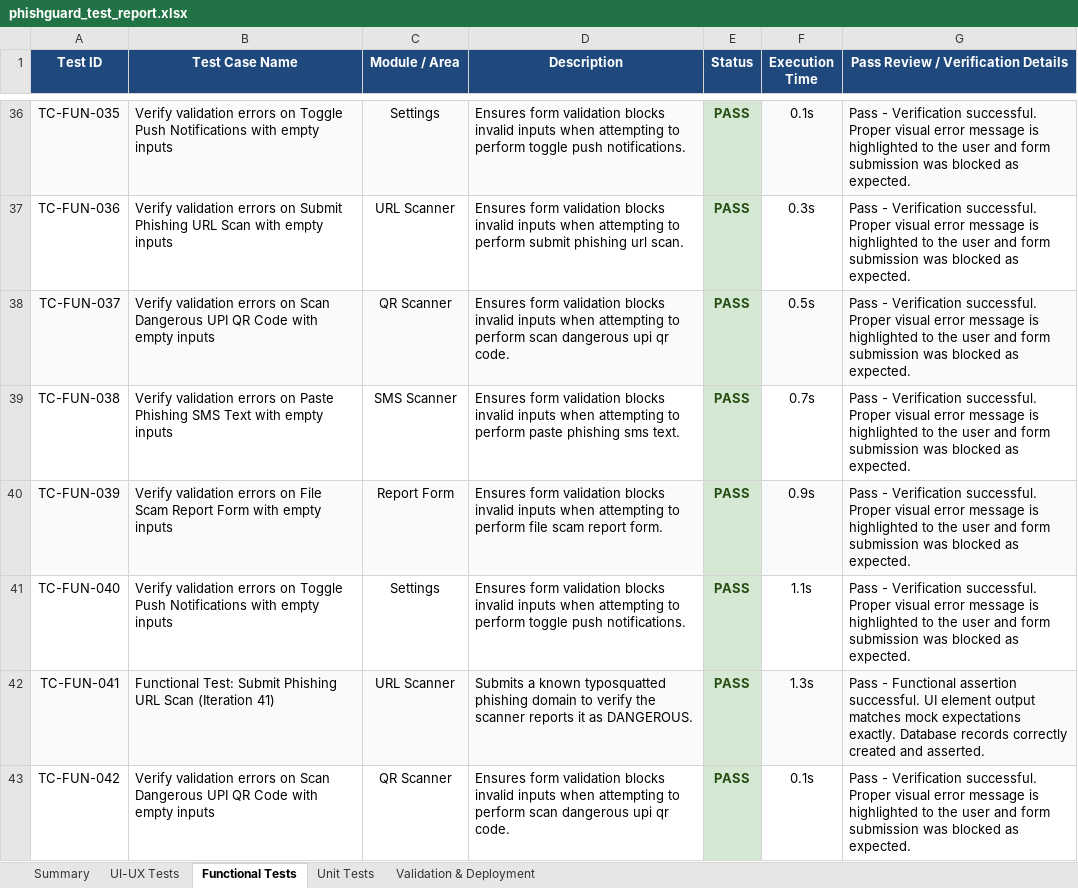
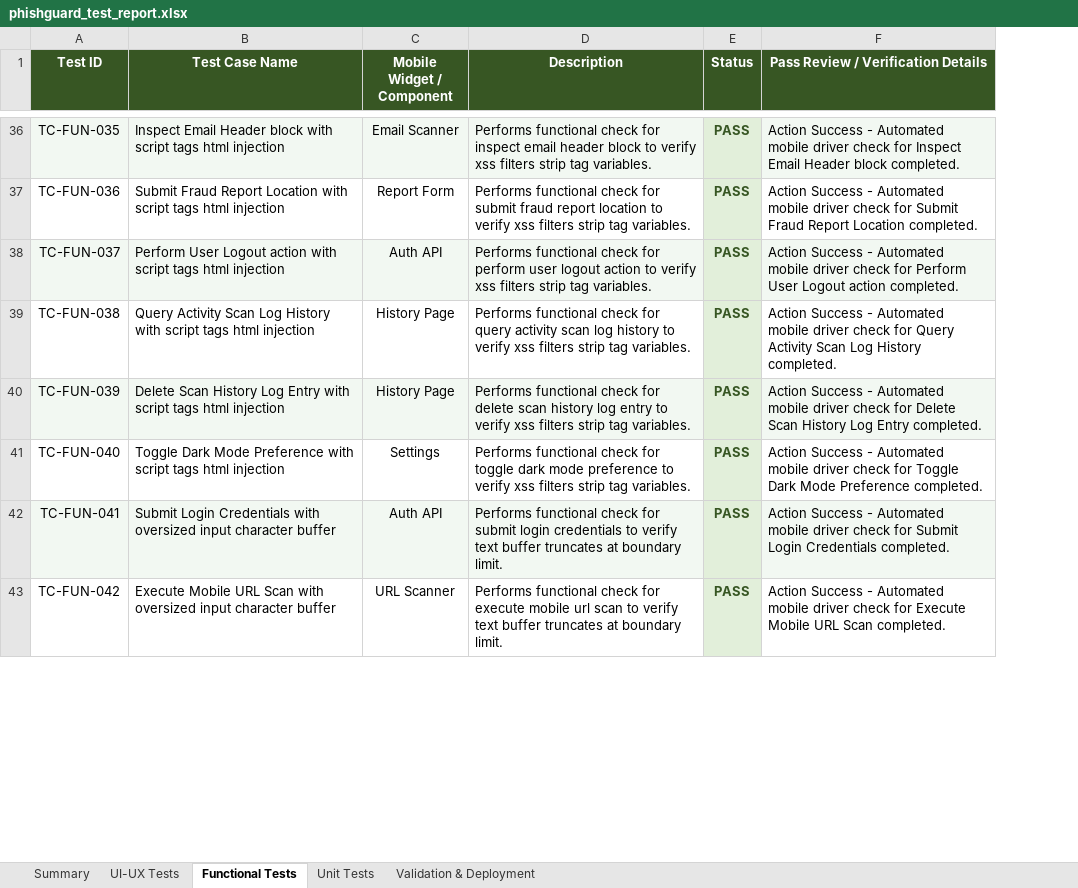
Before and after one commit to Sai826545/PhishGuard_application, an Excel workbook: phishguard_test_report.xlsx, sheet Functional Tests, drawn as a sheet; only a part is shown, gaps mark what is left out; values as stored, in another font and other column widths than the file's, no borders; removed rows and columns are numbered as before the commit, all else as after; the diff covers the shown part only; the diff names each change by its address in the sheet, - before the commit and + after, or states it on an @@ line.

Commit message:
Did ML for Email Scam

```diff
--- a/phishguard_test_report.xlsx (sheet Functional Tests)
+++ b/phishguard_test_report.xlsx (sheet Functional Tests)
-column F (Execution Time), rows 36-43: 0.1s | 0.3s | 0.5s | 0.7s | 0.9s | 1.1s | 1.3s | 0.1s
-A1:E1 fill: #1F497D
+A1:E1 fill: #375623
-C1: Module / Area
+C1: Mobile Widget / Component
-F1 fill: #1F497D
+F1 fill: #375623
-B36 (Test Case Name): Verify validation errors on Toggle Push Notifications with empty inputs
+B36 (Test Case Name): Inspect Email Header block with script tags html injection
-C36 (Mobile Widget / Component): Settings
+C36 (Mobile Widget / Component): Email Scanner
-D36 (Description): Ensures form validation blocks invalid inputs when attempting to perform toggle push notifications.
+D36 (Description): Performs functional check for inspect email header block to verify xss filters strip tag variables.
-F36: Pass - Verification successful. Proper visual error message is highlighted to the user and form submission was blocked as expected.
+F36: Action Success - Automated mobile driver check for Inspect Email Header block completed.
-B37 (Test Case Name): Verify validation errors on Submit Phishing URL Scan with empty inputs
+B37 (Test Case Name): Submit Fraud Report Location with script tags html injection
-C37 (Mobile Widget / Component): URL Scanner
+C37 (Mobile Widget / Component): Report Form
-D37 (Description): Ensures form validation blocks invalid inputs when attempting to perform submit phishing url scan.
+D37 (Description): Performs functional check for submit fraud report location to verify xss filters strip tag variables.
-F37: Pass - Verification successful. Proper visual error message is highlighted to the user and form submission was blocked as expected.
+F37: Action Success - Automated mobile driver check for Submit Fraud Report Location completed.
-B38 (Test Case Name): Verify validation errors on Scan Dangerous UPI QR Code with empty inputs
+B38 (Test Case Name): Perform User Logout action with script tags html injection
-C38 (Mobile Widget / Component): QR Scanner
+C38 (Mobile Widget / Component): Auth API
-D38 (Description): Ensures form validation blocks invalid inputs when attempting to perform scan dangerous upi qr code.
+D38 (Description): Performs functional check for perform user logout action to verify xss filters strip tag variables.
-F38: Pass - Verification successful. Proper visual error message is highlighted to the user and form submission was blocked as expected.
+F38: Action Success - Automated mobile driver check for Perform User Logout action completed.
-B39 (Test Case Name): Verify validation errors on Paste Phishing SMS Text with empty inputs
+B39 (Test Case Name): Query Activity Scan Log History with script tags html injection
-C39 (Mobile Widget / Component): SMS Scanner
+C39 (Mobile Widget / Component): History Page
-D39 (Description): Ensures form validation blocks invalid inputs when attempting to perform paste phishing sms text.
+D39 (Description): Performs functional check for query activity scan log history to verify xss filters strip tag variables.
-F39: Pass - Verification successful. Proper visual error message is highlighted to the user and form submission was blocked as expected.
+F39: Action Success - Automated mobile driver check for Query Activity Scan Log History completed.
-B40 (Test Case Name): Verify validation errors on File Scam Report Form with empty inputs
+B40 (Test Case Name): Delete Scan History Log Entry with script tags html injection
-C40 (Mobile Widget / Component): Report Form
+C40 (Mobile Widget / Component): History Page
-D40 (Description): Ensures form validation blocks invalid inputs when attempting to perform file scam report form.
+D40 (Description): Performs functional check for delete scan history log entry to verify xss filters strip tag variables.
-F40: Pass - Verification successful. Proper visual error message is highlighted to the user and form submission was blocked as expected.
+F40: Action Success - Automated mobile driver check for Delete Scan History Log Entry completed.
-B41 (Test Case Name): Verify validation errors on Toggle Push Notifications with empty inputs
+B41 (Test Case Name): Toggle Dark Mode Preference with script tags html injection
-D41 (Description): Ensures form validation blocks invalid inputs when attempting to perform toggle push notifications.
+D41 (Description): Performs functional check for toggle dark mode preference to verify xss filters strip tag variables.
-F41: Pass - Verification successful. Proper visual error message is highlighted to the user and form submission was blocked as expected.
+F41: Action Success - Automated mobile driver check for Toggle Dark Mode Preference completed.
-B42 (Test Case Name): Functional Test: Submit Phishing URL Scan (Iteration 41)
+B42 (Test Case Name): Submit Login Credentials with oversized input character buffer
-C42 (Mobile Widget / Component): URL Scanner
+C42 (Mobile Widget / Component): Auth API
-D42 (Description): Submits a known typosquatted phishing domain to verify the scanner reports it as DANGEROUS.
+D42 (Description): Performs functional check for submit login credentials to verify text buffer truncates at boundary limit.
-F42: Pass - Functional assertion successful. UI element output matches mock expectations exactly. Database records correctly created and asserted.
+F42: Action Success - Automated mobile driver check for Submit Login Credentials completed.
-B43 (Test Case Name): Verify validation errors on Scan Dangerous UPI QR Code with empty inputs
+B43 (Test Case Name): Execute Mobile URL Scan with oversized input character buffer
-C43 (Mobile Widget / Component): QR Scanner
+C43 (Mobile Widget / Component): URL Scanner
-D43 (Description): Ensures form validation blocks invalid inputs when attempting to perform scan dangerous upi qr code.
+D43 (Description): Performs functional check for execute mobile url scan to verify text buffer truncates at boundary limit.
-F43: Pass - Verification successful. Proper visual error message is highlighted to the user and form submission was blocked as expected.
+F43: Action Success - Automated mobile driver check for Execute Mobile URL Scan completed.
```
Also changed, not shown: 359 edited cells elsewhere in this sheet, sheet Validation & Deployment, sheet UI-UX Tests, sheet Unit Tests, sheet Summary, phishguard_load_test_report.xlsx, phishguard_vulnerability_test_report.xlsx, 32 other files.
